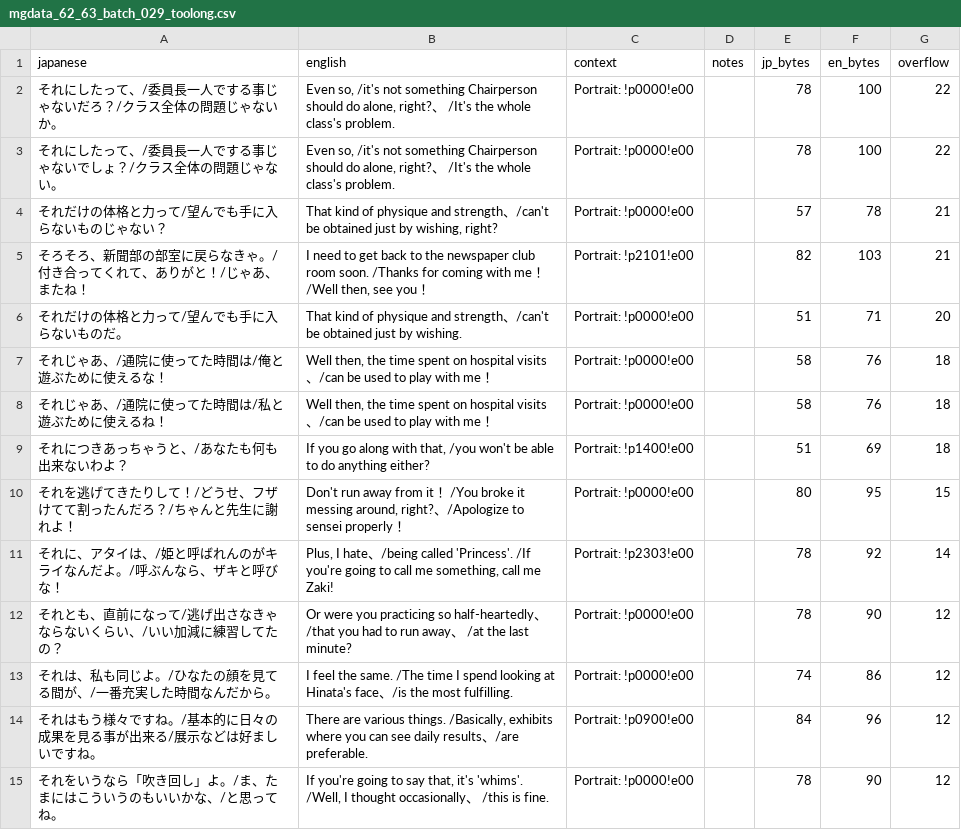
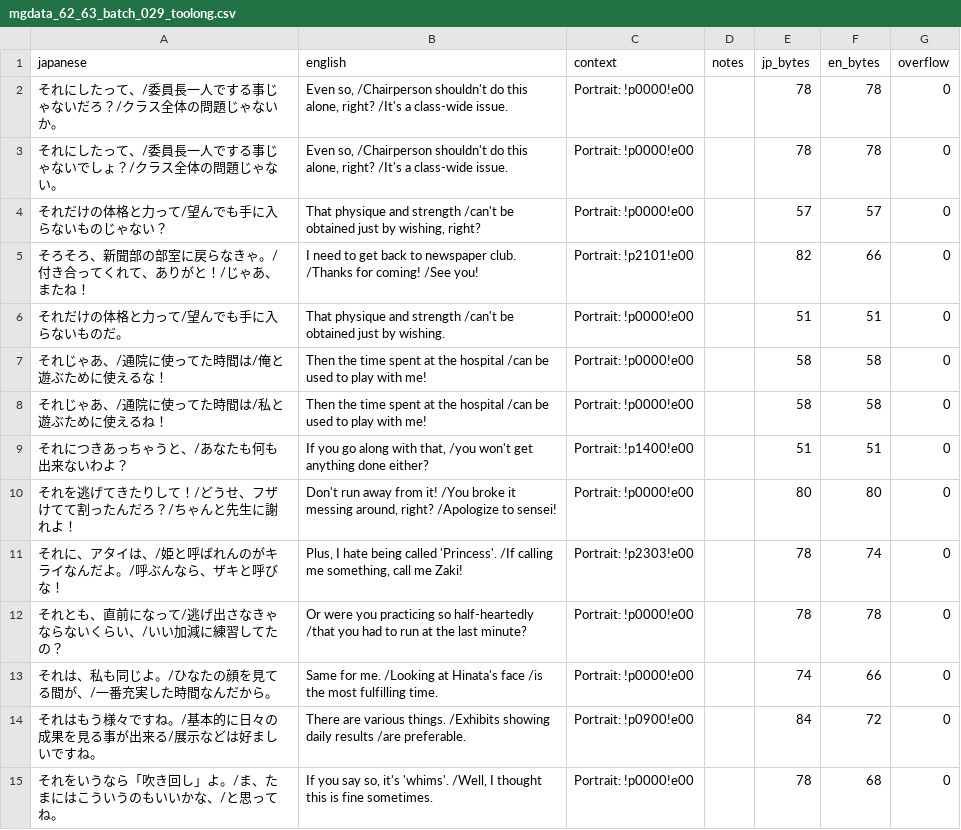
Before and after one commit to billymonks/nekketsu-nikki-eng, a CSV file: translations/toolong_reports/mgdata_62_63_batch_029_toolong.csv, drawn as a sheet; only a part is shown; the diff covers the shown part only.

Commit message:
More toolong edits

```diff
--- a/translations/toolong_reports/mgdata_62_63_batch_029_toolong.csv
+++ b/translations/toolong_reports/mgdata_62_63_batch_029_toolong.csv
@@ -1,15 +1,15 @@
 "japanese","english","context","notes","jp_bytes","en_bytes","overflow"
-"それにしたって、/委員長一人でする事じゃないだろ？/クラス全体の問題じゃないか。","Even so,　/it's not something Chairperson should do alone, right?、 /It's the whole class's problem.","Portrait: !p0000!e00","","78","100","22"
-"それにしたって、/委員長一人でする事じゃないでしょ？/クラス全体の問題じゃない。","Even so,　/it's not something Chairperson should do alone, right?、 /It's the whole class's problem.","Portrait: !p0000!e00","","78","100","22"
-"それだけの体格と力って/望んでも手に入らないものじゃない？","That kind of physique and strength、/can't be obtained just by wishing, right?","Portrait: !p0000!e00","","57","78","21"
-"そろそろ、新聞部の部室に戻らなきゃ。/付き合ってくれて、ありがと！/じゃあ、またね！","I need to get back to the newspaper club room soon. /Thanks for coming with me！　/Well then, see you！","Portrait: !p2101!e00","","82","103","21"
-"それだけの体格と力って/望んでも手に入らないものだ。","That kind of physique and strength、/can't be obtained just by wishing.","Portrait: !p0000!e00","","51","71","20"
-"それじゃあ、/通院に使ってた時間は/俺と遊ぶために使えるな！","Well then, the time spent on hospital visits、/can be used to play with me！","Portrait: !p0000!e00","","58","76","18"
-"それじゃあ、/通院に使ってた時間は/私と遊ぶために使えるね！","Well then, the time spent on hospital visits、/can be used to play with me！","Portrait: !p0000!e00","","58","76","18"
-"それにつきあっちゃうと、/あなたも何も出来ないわよ？","If you go along with that,　/you won't be able to do anything either?","Portrait: !p1400!e00","","51","69","18"
-"それを逃げてきたりして！/どうせ、フザけてて割ったんだろ？/ちゃんと先生に謝れよ！","Don't run away from it！　/You broke it messing around, right?、/Apologize to sensei properly！","Portrait: !p0000!e00","","80","95","15"
-"それに、アタイは、/姫と呼ばれんのがキライなんだよ。/呼ぶんなら、ザキと呼びな！","Plus, I hate、/being called 'Princess'. /If you're going to call me something, call me Zaki!","Portrait: !p2303!e00","","78","92","14"
-"それとも、直前になって/逃げ出さなきゃならないくらい、/いい加減に練習してたの？","Or were you practicing so half-heartedly、/that you had to run away、 /at the last minute?","Portrait: !p0000!e00","","78","90","12"
-"それは、私も同じよ。/ひなたの顔を見てる間が、/一番充実した時間なんだから。","I feel the same.　/The time I spend looking at Hinata's face、/is the most fulfilling.","Portrait: !p0000!e00","","74","86","12"
-"それはもう様々ですね。/基本的に日々の成果を見る事が出来る/展示などは好ましいですね。","There are various things. /Basically, exhibits where you can see daily results、/are preferable.","Portrait: !p0900!e00","","84","96","12"
-"それをいうなら「吹き回し」よ。/ま、たまにはこういうのもいいかな、/と思ってね。","If you're going to say that, it's 'whims'.　/Well, I thought occasionally、 /this is fine.","Portrait: !p0000!e00","","78","90","12"
+"それにしたって、/委員長一人でする事じゃないだろ？/クラス全体の問題じゃないか。","Even so, /Chairperson shouldn't do this alone, right? /It's a class-wide issue.","Portrait: !p0000!e00","","78","78","0"
+"それにしたって、/委員長一人でする事じゃないでしょ？/クラス全体の問題じゃない。","Even so, /Chairperson shouldn't do this alone, right? /It's a class-wide issue.","Portrait: !p0000!e00","","78","78","0"
+"それだけの体格と力って/望んでも手に入らないものじゃない？","That physique and strength /can't be obtained just by wishing, right?","Portrait: !p0000!e00","","57","57","0"
+"そろそろ、新聞部の部室に戻らなきゃ。/付き合ってくれて、ありがと！/じゃあ、またね！","I need to get back to newspaper club. /Thanks for coming! /See you!","Portrait: !p2101!e00","","82","66","0"
+"それだけの体格と力って/望んでも手に入らないものだ。","That physique and strength /can't be obtained just by wishing.","Portrait: !p0000!e00","","51","51","0"
+"それじゃあ、/通院に使ってた時間は/俺と遊ぶために使えるな！","Then the time spent at the hospital /can be used to play with me!","Portrait: !p0000!e00","","58","58","0"
+"それじゃあ、/通院に使ってた時間は/私と遊ぶために使えるね！","Then the time spent at the hospital /can be used to play with me!","Portrait: !p0000!e00","","58","58","0"
+"それにつきあっちゃうと、/あなたも何も出来ないわよ？","If you go along with that, /you won't get anything done either?","Portrait: !p1400!e00","","51","51","0"
+"それを逃げてきたりして！/どうせ、フザけてて割ったんだろ？/ちゃんと先生に謝れよ！","Don't run away from it! /You broke it messing around, right? /Apologize to sensei!","Portrait: !p0000!e00","","80","80","0"
+"それに、アタイは、/姫と呼ばれんのがキライなんだよ。/呼ぶんなら、ザキと呼びな！","Plus, I hate being called 'Princess'. /If calling me something, call me Zaki!","Portrait: !p2303!e00","","78","74","0"
+"それとも、直前になって/逃げ出さなきゃならないくらい、/いい加減に練習してたの？","Or were you practicing so half-heartedly /that you had to run at the last minute?","Portrait: !p0000!e00","","78","78","0"
+"それは、私も同じよ。/ひなたの顔を見てる間が、/一番充実した時間なんだから。","Same for me. /Looking at Hinata's face /is the most fulfilling time.","Portrait: !p0000!e00","","74","66","0"
+"それはもう様々ですね。/基本的に日々の成果を見る事が出来る/展示などは好ましいですね。","There are various things. /Exhibits showing daily results /are preferable.","Portrait: !p0900!e00","","84","72","0"
+"それをいうなら「吹き回し」よ。/ま、たまにはこういうのもいいかな、/と思ってね。","If you say so, it's 'whims'. /Well, I thought this is fine sometimes.","Portrait: !p0000!e00","","78","68","0"
```
Also changed, not shown: 97 edited cells elsewhere in this file, translations/toolong_reports/mgdata_62_63_batch_030_toolong.csv, translations/toolong_reports/mgdata_62_63_batch_031_toolong.csv, 55 other files.
